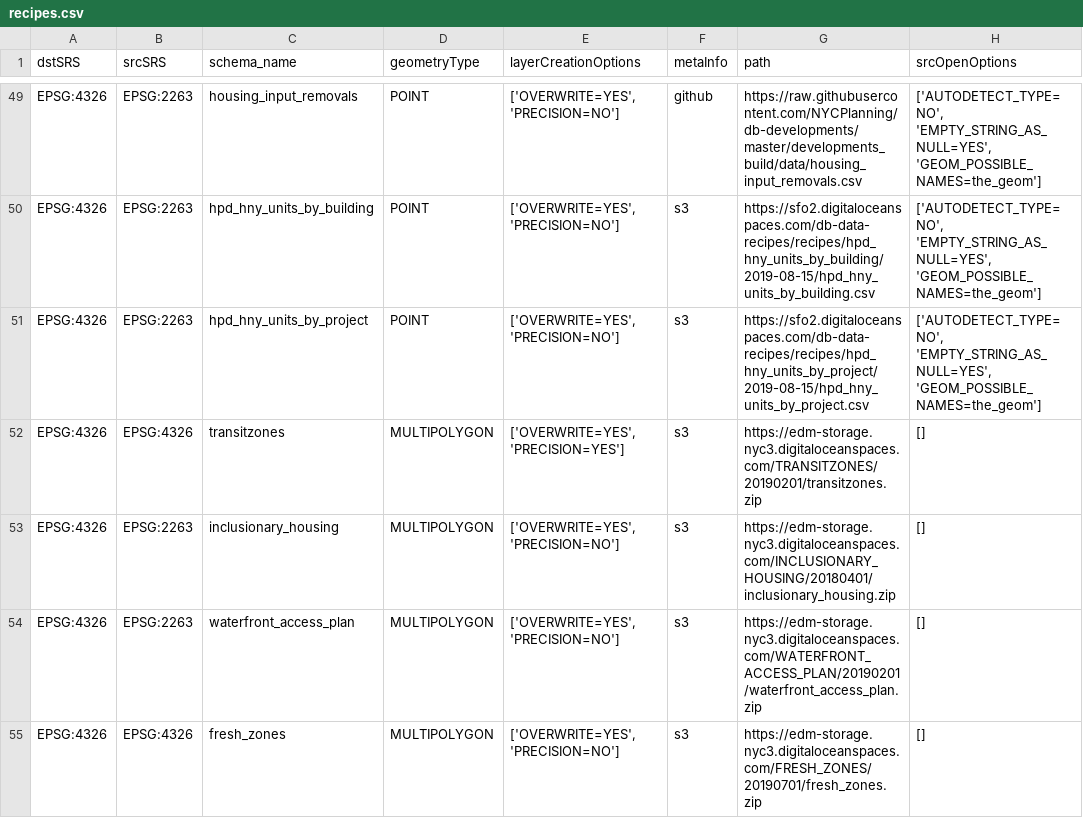
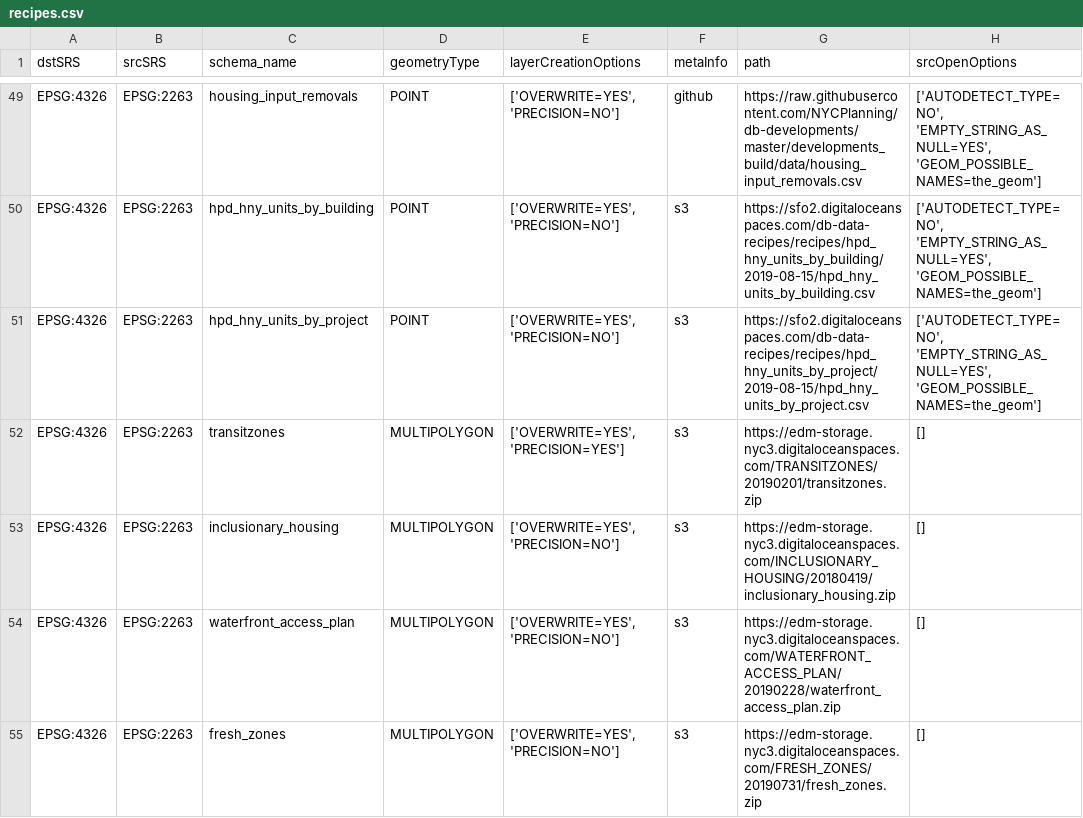
Before and after one commit to NYCPlanning/recipes, a CSV file: recipes/recipes.csv, drawn as a sheet; only a part is shown, gaps mark what is left out; the diff covers the shown part only; the diff names each change by its address in the sheet, - before the commit and + after, or states it on an @@ line.

```diff
--- a/recipes/recipes.csv
+++ b/recipes/recipes.csv
-B52 (srcSRS): EPSG:4326
+B52 (srcSRS): EPSG:2263
-G53 (path): https://edm-storage.nyc3.digitaloceanspaces.com/INCLUSIONARY_HOUSING/20180401/inclusionary_housing.zip
+G53 (path): https://edm-storage.nyc3.digitaloceanspaces.com/INCLUSIONARY_HOUSING/20180419/inclusionary_housing.zip
-G54 (path): https://edm-storage.nyc3.digitaloceanspaces.com/WATERFRONT_ACCESS_PLAN/20190201/waterfront_access_plan.zip
+G54 (path): https://edm-storage.nyc3.digitaloceanspaces.com/WATERFRONT_ACCESS_PLAN/20190228/waterfront_access_plan.zip
-B55 (srcSRS): EPSG:4326
+B55 (srcSRS): EPSG:2263
-G55 (path): https://edm-storage.nyc3.digitaloceanspaces.com/FRESH_ZONES/20190701/fresh_zones.zip
+G55 (path): https://edm-storage.nyc3.digitaloceanspaces.com/FRESH_ZONES/20190731/fresh_zones.zip
```
Also changed, not shown: 9 edited cells elsewhere in this file, 7 other files.
